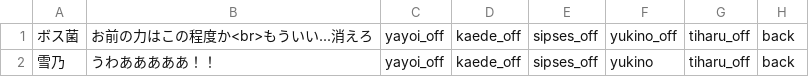
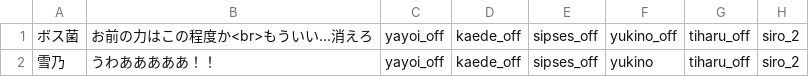
Before and after one commit to mline-lab/typing, a CSV file: STORY_yukino/csv/story5_bad.csv, drawn as a sheet.

```diff
--- a/STORY_yukino/csv/story5_bad.csv
+++ b/STORY_yukino/csv/story5_bad.csv
@@ -1,2 +1,2 @@
-ボス菌;お前の力はこの程度か<br>もういい...消えろ;yayoi_off;kaede_off;sipses_off;yukino_off;tiharu_off;back;
-雪乃;うわあああああ！！;yayoi_off;kaede_off;sipses_off;yukino;tiharu_off;back;
+ボス菌;お前の力はこの程度か<br>もういい...消えろ;yayoi_off;kaede_off;sipses_off;yukino_off;tiharu_off;siro_2;;;
+雪乃;うわあああああ！！;yayoi_off;kaede_off;sipses_off;yukino;tiharu_off;siro_2;;;
```
Also changed, not shown: STORY_yukino/csv/story3.csv, STORY_yukino/csv/story4.csv, 10 other files.
